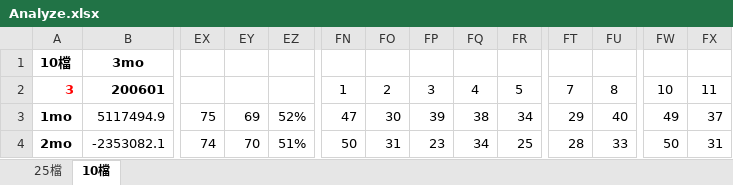
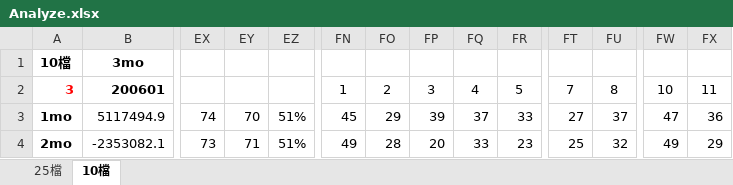
Before and after one commit to Garlylin/data, an Excel workbook: Analyze.xlsx, sheet 10檔, drawn as a sheet; only a part is shown, gaps mark what is left out; values as stored, in another font and other column widths than the file's, no borders; the diff covers the shown part only; the diff names each change by its address in the sheet, - before the commit and + after, or states it on an @@ line.

```diff
--- a/Analyze.xlsx (sheet 10檔)
+++ b/Analyze.xlsx (sheet 10檔)
-EX3: 75
+EX3: 74
-EY3: 69
+EY3: 70
-EZ3: 52%
+EZ3: 51%
-FN3: 47
+FN3: 45
-FO3: 30
+FO3: 29
-FQ3: 38
+FQ3: 37
-FR3: 34
+FR3: 33
-FT3: 29
+FT3: 27
-FU3: 40
+FU3: 37
-FW3: 49
+FW3: 47
-FX3: 37
+FX3: 36
-EX4: 74
+EX4: 73
-EY4: 70
+EY4: 71
-FN4: 50
+FN4: 49
-FO4: 31
+FO4: 28
-FP4: 23
+FP4: 20
-FQ4: 34
+FQ4: 33
-FR4: 25
+FR4: 23
-FT4: 28
+FT4: 25
-FU4: 33
+FU4: 32
-FW4: 50
+FW4: 49
-FX4: 31
+FX4: 29
```
Also changed, not shown: 1 added row, 1 removed row and 152 edited cells elsewhere in this sheet, sheet 25檔, formulas that keep their value, charts or pictures, 3 other files.
